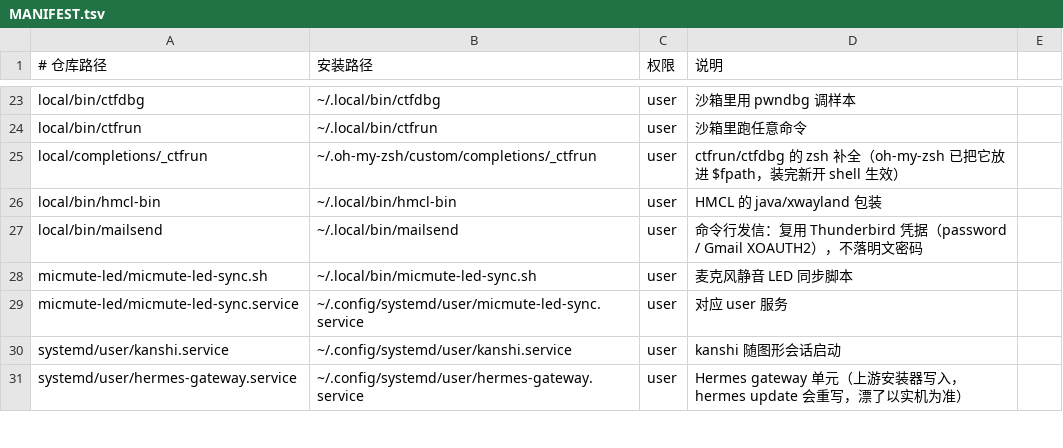
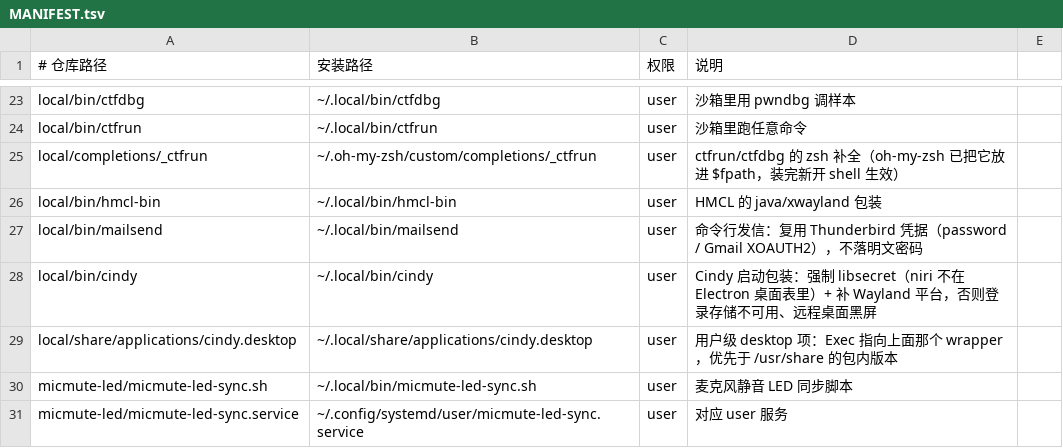
Before and after one commit to Mel-SRK/My_config, a TSV file: MANIFEST.tsv, drawn as a sheet; only a part is shown, gaps mark what is left out; the shorter side is filled out with more unchanged rows; the diff names each change by its address in the sheet, - before the commit and + after, or states it on an @@ line.

Commit message:
cindy: 加启动包装与用户级 desktop 项（libsecret + Wayland 平台）

```diff
--- a/MANIFEST.tsv
+++ b/MANIFEST.tsv
+row 28: local/bin/cindy | ~/.local/bin/cindy | user | Cindy 启动包装：强制 libsecret（niri 不在 Electron 桌面表里）+ 补 Wayland 平台，否则登录存储不可用、远程桌面黑屏
+row 29: local/share/applications/cindy.desktop | ~/.local/share/applications/cindy.desktop | user | 用户级 desktop 项：Exec 指向上面那个 wrapper，优先于 /usr/share 的包内版本
```
Also changed, not shown: 2 other files.
